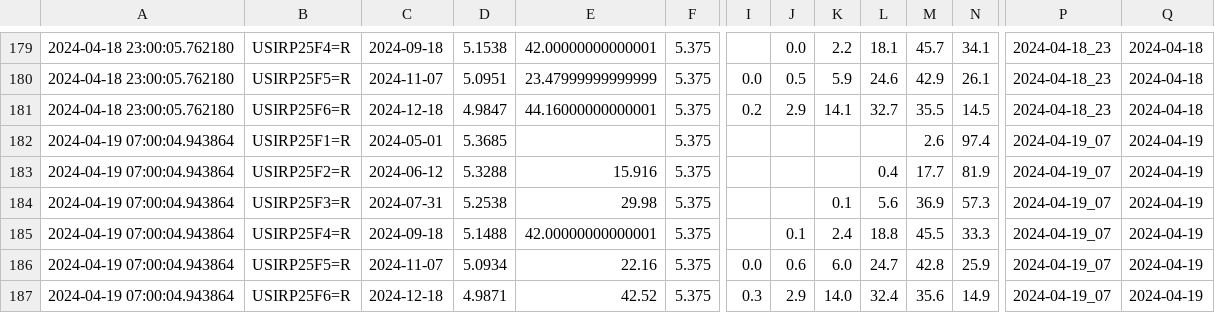
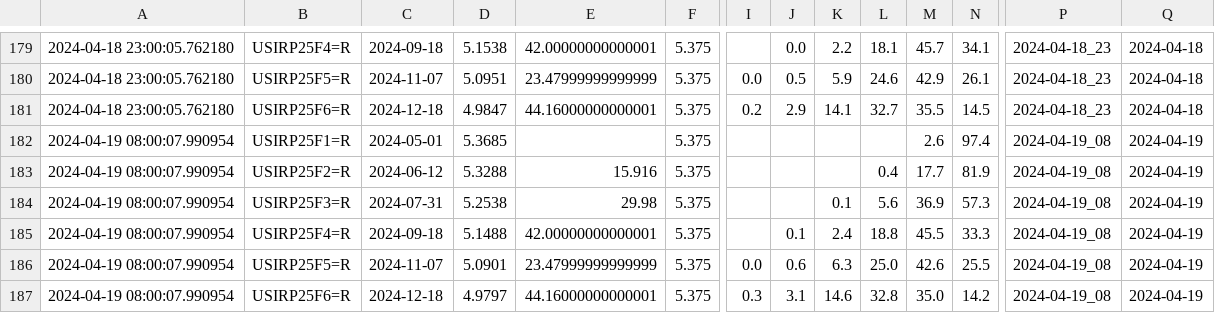
Before and after one commit to etq-quant/irpr-dashboard, a CSV file: data/data.csv, drawn as a sheet; only a part is shown, gaps mark what is left out; removed rows and columns are numbered as before the commit, all else as after; rows hold the shown columns only; the diff names each change by its address in the sheet, - before the commit and + after, or states it on an @@ line.

```diff
--- a/data/data.csv
+++ b/data/data.csv
-A182:A186: 2024-04-19 07:00:04.943864
+A182:A186: 2024-04-19 08:00:07.990954
-P182:P186: 2024-04-19_07
+P182:P186: 2024-04-19_08
-D186: 5.0934
+D186: 5.0901
-E186: 22.16
+E186: 23.47999999999999
-K186: 6.0
+K186: 6.3
-L186: 24.7
+L186: 25.0
-M186: 42.8
+M186: 42.6
-N186: 25.9
+N186: 25.5
-row 187: 2024-04-19 07:00:04.943864 | USIRP25F6=R | 2024-12-18 | 4.9871 | 42.52 | 5.375 | 0.3 | 2.9 | 14.0 | 32.4 | 35.6 | 14.9 | 2024-04-19_07 | 2024-04-19
+row 187: 2024-04-19 08:00:07.990954 | USIRP25F6=R | 2024-12-18 | 4.9797 | 44.16000000000001 | 5.375 | 0.3 | 3.1 | 14.6 | 32.8 | 35.0 | 14.2 | 2024-04-19_08 | 2024-04-19
```
Also changed, not shown: data/ldata.csv, 1 other file.
